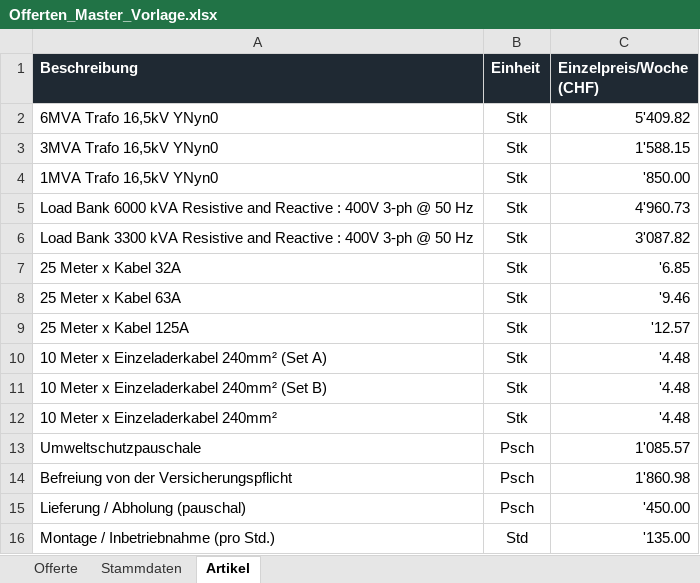
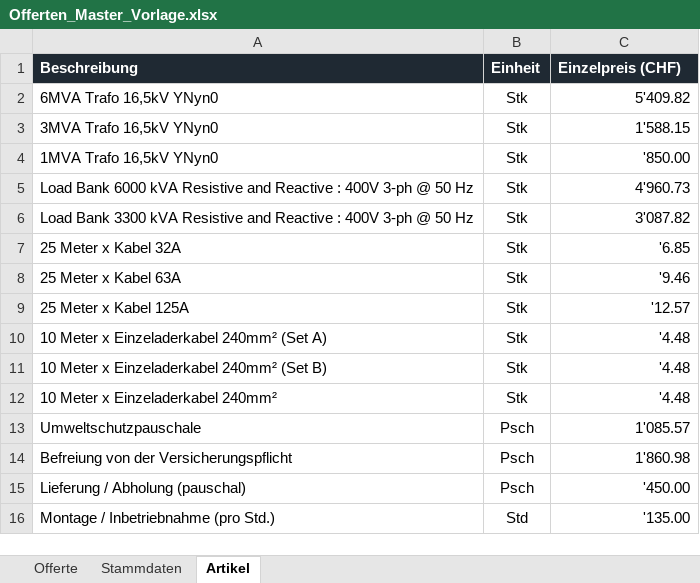
Before and after one commit to Ghostburaq/Burak, an Excel workbook: offerten/Offerten_Master_Vorlage.xlsx, sheet Artikel, drawn as a sheet; values as stored, in another font and other column widths than the file's, no borders; the diff names each change by its address in the sheet, - before the commit and + after, or states it on an @@ line.

```diff
--- a/offerten/Offerten_Master_Vorlage.xlsx (sheet Artikel)
+++ b/offerten/Offerten_Master_Vorlage.xlsx (sheet Artikel)
-C1: Einzelpreis/Woche (CHF)
+C1: Einzelpreis (CHF)
```
Also changed, not shown: sheet Offerte, 8 other files.
